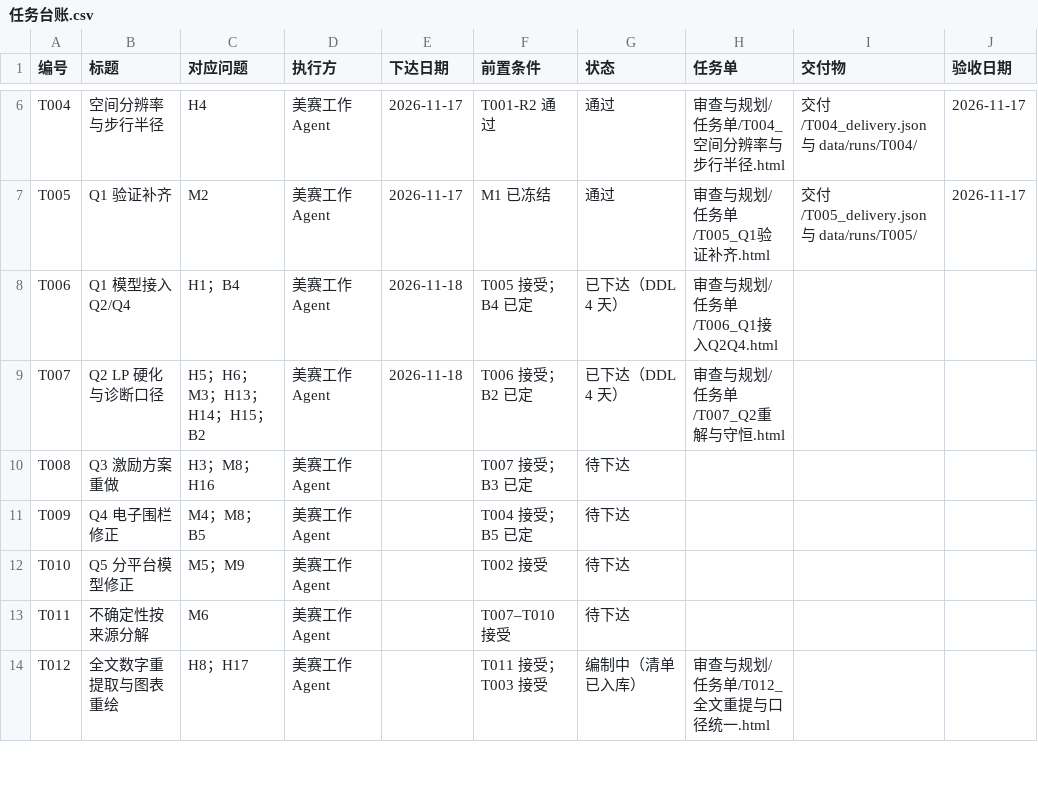
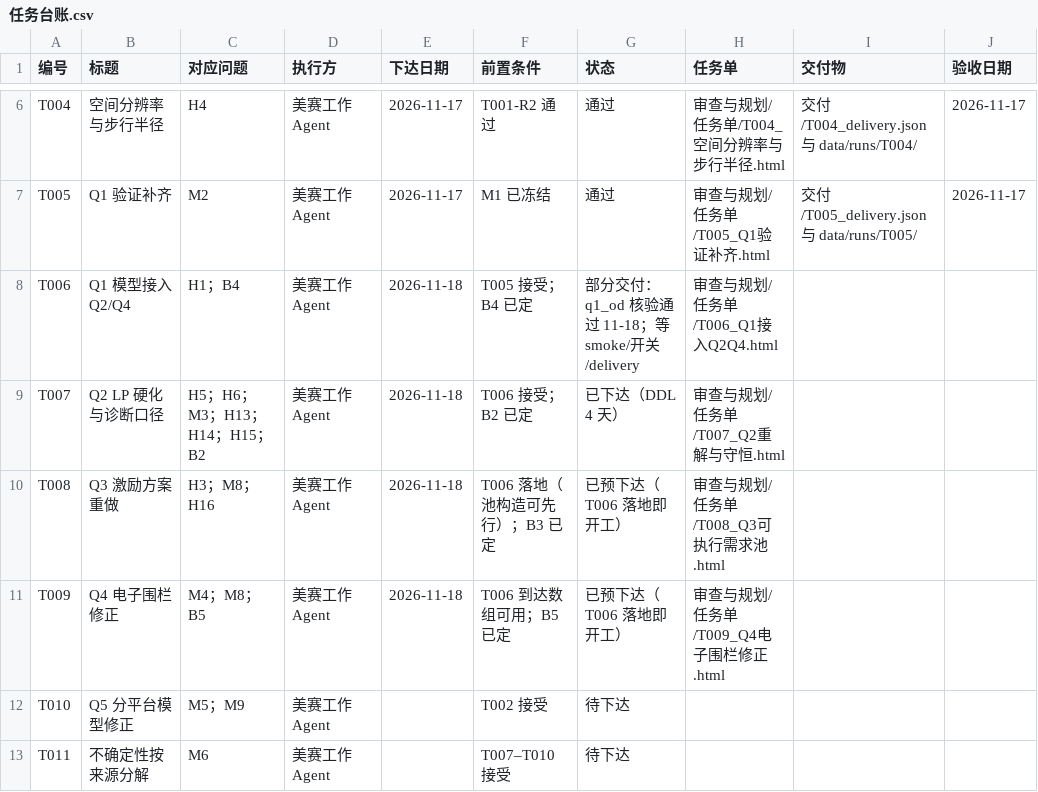
Before and after one commit to dc-rick/mcm-2026-cqu-problemc, a CSV file: 审查与规划/台账/任务台账.csv, drawn as a sheet; only a part is shown, gaps mark what is left out; the shorter side is filled out with more unchanged rows; the diff names each change by its address in the sheet, - before the commit and + after, or states it on an @@ line.

```diff
--- a/审查与规划/台账/任务台账.csv
+++ b/审查与规划/台账/任务台账.csv
-G8 (状态): 已下达（DDL 4 天）
+G8 (状态): 部分交付：q1_od 核验通过 11-18；等 smoke/开关/delivery
-E10:E11 (下达日期): (empty)
+E10:E11 (下达日期): 2026-11-18
-F10 (前置条件): T007 接受；B3 已定
+F10 (前置条件): T006 落地（池构造可先行）；B3 已定
-G10:G11 (状态): 待下达
+G10:G11 (状态): 已预下达（T006 落地即开工）
-H10 (任务单): (empty)
+H10 (任务单): 审查与规划/任务单/T008_Q3可执行需求池.html
-F11 (前置条件): T004 接受；B5 已定
+F11 (前置条件): T006 到达数组可用；B5 已定
-H11 (任务单): (empty)
+H11 (任务单): 审查与规划/任务单/T009_Q4电子围栏修正.html
```
Also changed, not shown: 3 other files.
